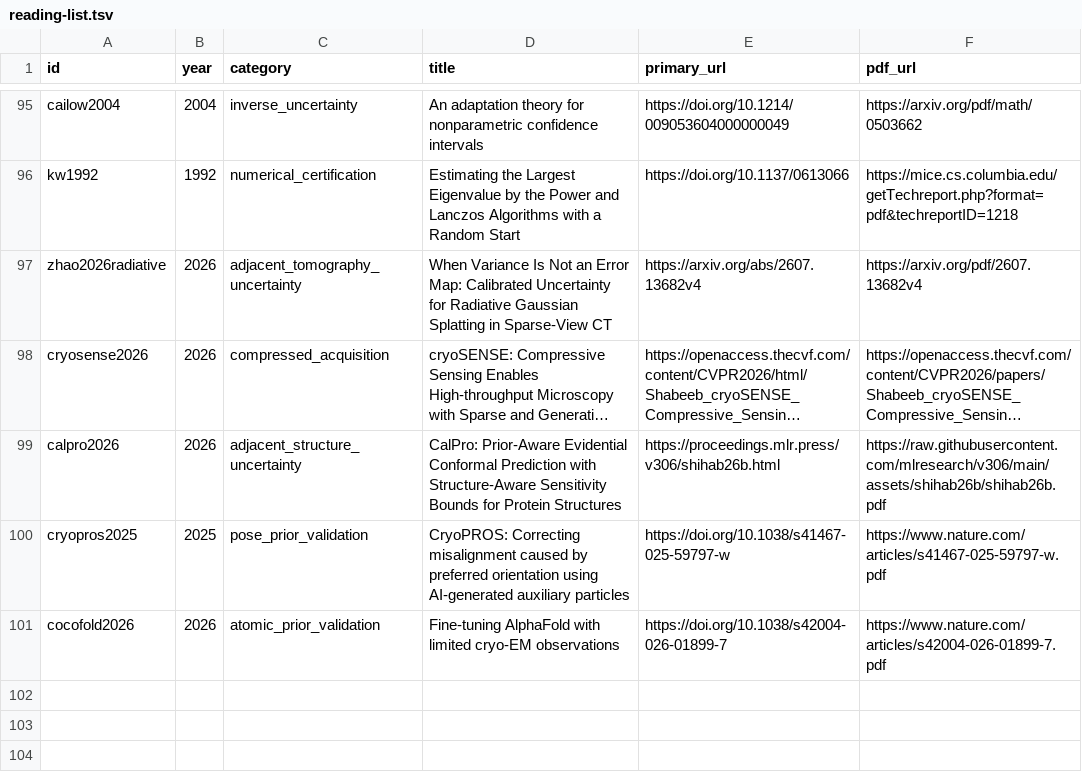
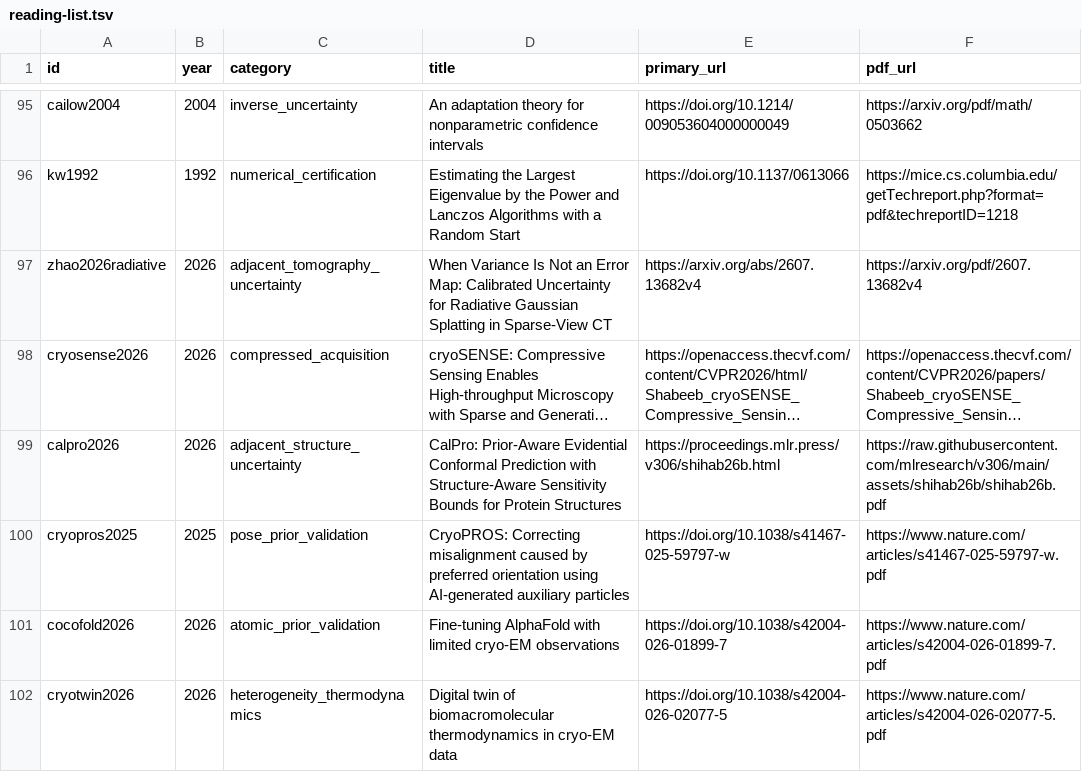
Before and after one commit to yashpatel5400/fourier-cryo-splats, a TSV file: research/uncertainty/reading-list.tsv, drawn as a sheet; only a part is shown, gaps mark what is left out; long unchanged cells end in ….

Commit message:
Reserve fresh calibration exposures and expand uncertainty survey

```diff
--- a/research/uncertainty/reading-list.tsv
+++ b/research/uncertainty/reading-list.tsv
@@ -101 +101,2 @@ cryopros2025	2025	pose_prior_validation	CryoPROS: Correcting misalignment caused
 cocofold2026	2026	atomic_prior_validation	Fine-tuning AlphaFold with limited cryo-EM observations	https://doi.org/10.1038/s42004-026-01899-7	https://www.nature.com/articles/s42004-026-01899-7.pdf
+cryotwin2026	2026	heterogeneity_thermodynamics	Digital twin of biomacromolecular thermodynamics in cryo-EM data	https://doi.org/10.1038/s42004-026-02077-5	https://www.nature.com/articles/s42004-026-02077-5.pdf
```
Also changed, not shown: 35 other files.
